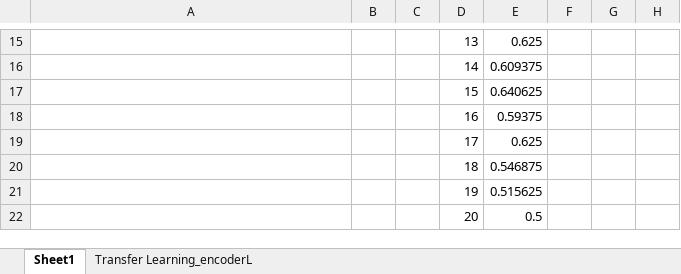
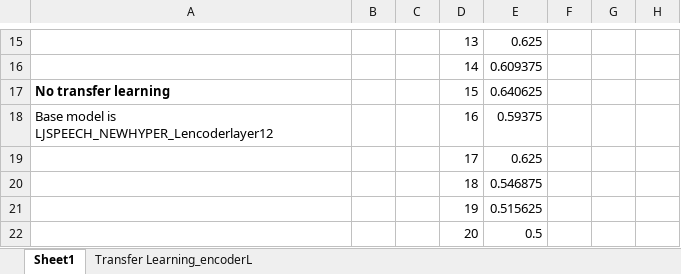
Before and after one commit to dshah1901/P4P-Transformer-ASR-for-Dysarthric-Spech, an Excel workbook: Vanshika/Dysarthric Speaker Results.xlsx, sheet Sheet1, drawn as a sheet; only a part is shown, gaps mark what is left out; values as stored, in another font and other column widths than the file's, no borders; charts and pictures not drawn; the diff names each change by its address in the sheet, - before the commit and + after, or states it on an @@ line.

Commit message:
Added base model

```diff
--- a/Vanshika/Dysarthric Speaker Results.xlsx (sheet Sheet1)
+++ b/Vanshika/Dysarthric Speaker Results.xlsx (sheet Sheet1)
-A17: (empty)
+A17: No transfer learning
-A18: (empty)
+A18: Base model is LJSPEECH_NEWHYPER_Lencoderlayer12
```
Also changed, not shown: sheet Transfer Learning_encoderL, 1 other file.
